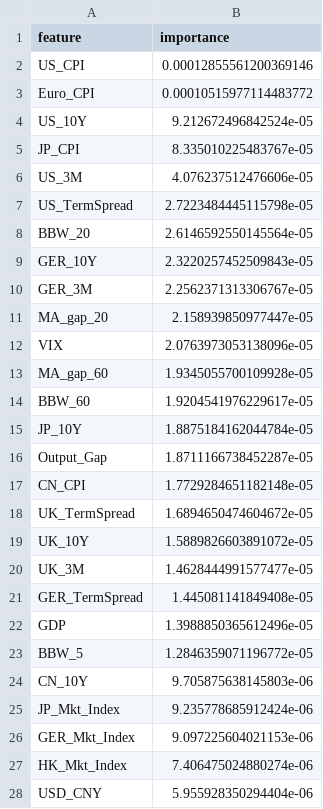
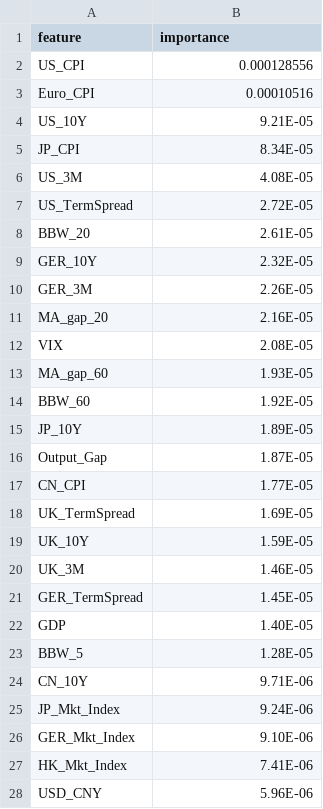
Before and after one commit to LizPink/2025Fall-Advanced-Financial-Big-Data, a CSV file: output/step2/tables/importance_permutation_RandomForest_H5.csv, drawn as a sheet; only a part is shown; the diff covers the shown part only.

```diff
--- a/output/step2/tables/importance_permutation_RandomForest_H5.csv
+++ b/output/step2/tables/importance_permutation_RandomForest_H5.csv
@@ -1,28 +1,28 @@
 feature,importance
-US_CPI,0.00012855561200369146
-Euro_CPI,0.00010515977114483772
-US_10Y,9.212672496842524e-05
-JP_CPI,8.335010225483767e-05
-US_3M,4.076237512476606e-05
-US_TermSpread,2.7223484445115798e-05
-BBW_20,2.6146592550145564e-05
-GER_10Y,2.3220257452509843e-05
-GER_3M,2.2562371313306767e-05
-MA_gap_20,2.158939850977447e-05
-VIX,2.0763973053138096e-05
-MA_gap_60,1.9345055700109928e-05
-BBW_60,1.9204541976229617e-05
-JP_10Y,1.8875184162044784e-05
-Output_Gap,1.8711166738452287e-05
-CN_CPI,1.7729284651182148e-05
-UK_TermSpread,1.6894650474604672e-05
-UK_10Y,1.5889826603891072e-05
-UK_3M,1.4628444991577477e-05
-GER_TermSpread,1.445081141849408e-05
-GDP,1.3988850365612496e-05
-BBW_5,1.2846359071196772e-05
-CN_10Y,9.705875638145803e-06
-JP_Mkt_Index,9.235778685912424e-06
-GER_Mkt_Index,9.097225604021153e-06
-HK_Mkt_Index,7.406475024880274e-06
-USD_CNY,5.955928350294404e-06
+US_CPI,0.000128556
+Euro_CPI,0.00010516
+US_10Y,9.21E-05
+JP_CPI,8.34E-05
+US_3M,4.08E-05
+US_TermSpread,2.72E-05
+BBW_20,2.61E-05
+GER_10Y,2.32E-05
+GER_3M,2.26E-05
+MA_gap_20,2.16E-05
+VIX,2.08E-05
+MA_gap_60,1.93E-05
+BBW_60,1.92E-05
+JP_10Y,1.89E-05
+Output_Gap,1.87E-05
+CN_CPI,1.77E-05
+UK_TermSpread,1.69E-05
+UK_10Y,1.59E-05
+UK_3M,1.46E-05
+GER_TermSpread,1.45E-05
+GDP,1.40E-05
+BBW_5,1.28E-05
+CN_10Y,9.71E-06
+JP_Mkt_Index,9.24E-06
+GER_Mkt_Index,9.10E-06
+HK_Mkt_Index,7.41E-06
+USD_CNY,5.96E-06
```
Also changed, not shown: 16 edited cells elsewhere in this file, output/step2/tables/importance_permutation_LightGBM_H1.csv, output/step2/tables/importance_permutation_RandomForest_H1.csv, 28 other files.
